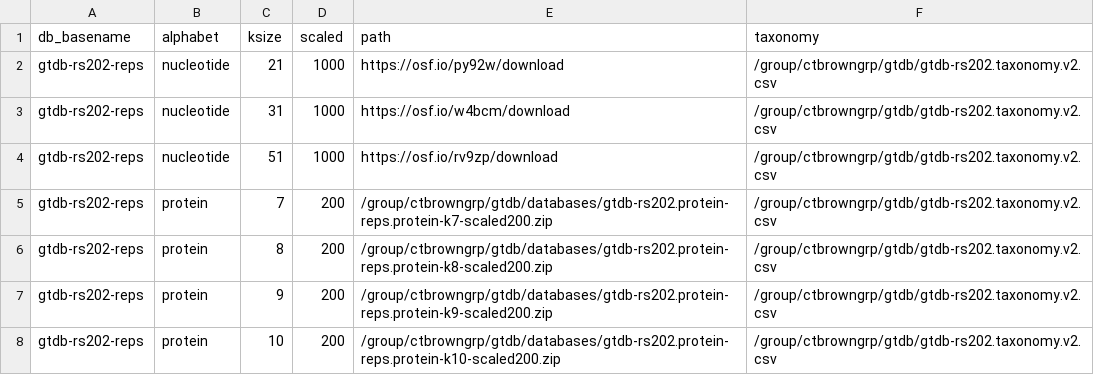
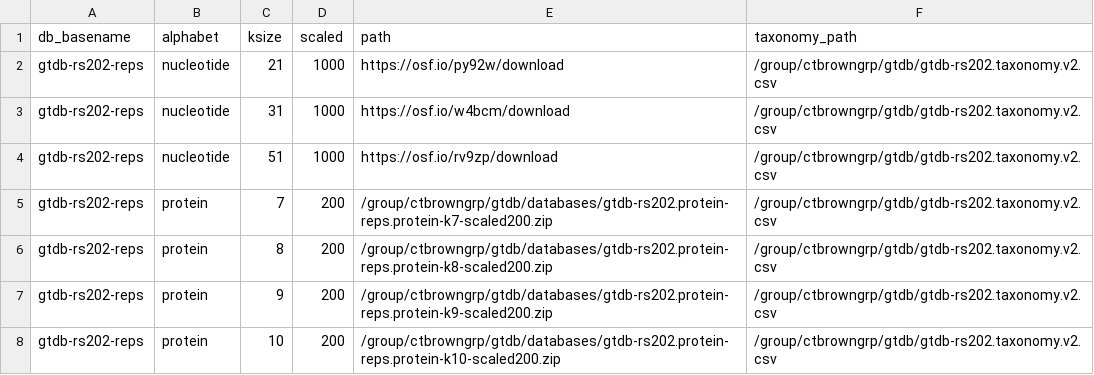
Before and after one commit to bluegenes/thumper, a CSV file: thumper/conf/databases.csv, drawn as a sheet; only a part is shown.

```diff
--- a/thumper/conf/databases.csv
+++ b/thumper/conf/databases.csv
@@ -1,2 +1,2 @@
-db_basename,alphabet,ksize,scaled,path,taxonomy
+db_basename,alphabet,ksize,scaled,path,taxonomy_path
 gtdb-rs202-reps,nucleotide,21,1000,https://osf.io/py92w/download,/group/ctbrowngrp/gtdb/gtdb-rs202.taxonomy.v2.csv
```
Also changed, not shown: 6 other files.
